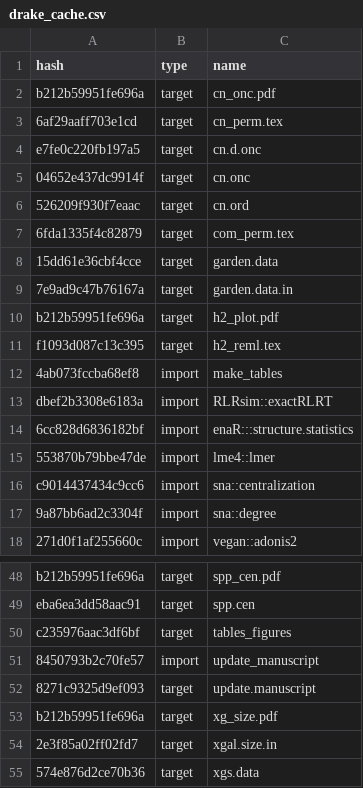
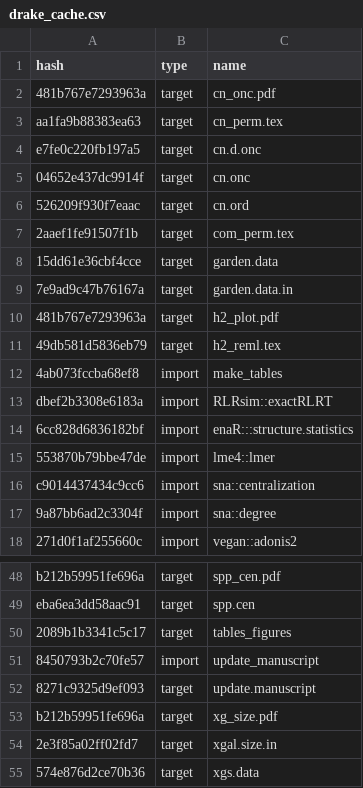
Before and after one commit to ECGen/comgen, a CSV file: drake_cache.csv, drawn as a sheet; only a part is shown, gaps mark what is left out.

```diff
--- a/drake_cache.csv
+++ b/drake_cache.csv
@@ -1,4 +1,4 @@
 hash,type,name
-b212b59951fe696a,target,cn_onc.pdf
-6af29aaff703e1cd,target,cn_perm.tex
+481b767e7293963a,target,cn_onc.pdf
+aa1fa9b88383ea63,target,cn_perm.tex
 e7fe0c220fb197a5,target,cn.d.onc
@@ -6,7 +6,7 @@ e7fe0c220fb197a5,target,cn.d.onc
 526209f930f7eaac,target,cn.ord
-6fda1335f4c82879,target,com_perm.tex
+2aaef1fe91507f1b,target,com_perm.tex
 15dd61e36cbf4cce,target,garden.data
 7e9ad9c47b76167a,target,garden.data.in
-b212b59951fe696a,target,h2_plot.pdf
-f1093d087c13c395,target,h2_reml.tex
+481b767e7293963a,target,h2_plot.pdf
+49db581d5836eb79,target,h2_reml.tex
 4ab073fccba68ef8,import,make_tables
@@ -49,3 +49,3 @@ b212b59951fe696a,target,spp_cen.pdf
 eba6ea3dd58aac91,target,spp.cen
-c235976aac3df6bf,target,tables_figures
+2089b1b3341c5c17,target,tables_figures
 8450793b2c70fe57,import,update_manuscript
```
Also changed, not shown: 7 other files.
